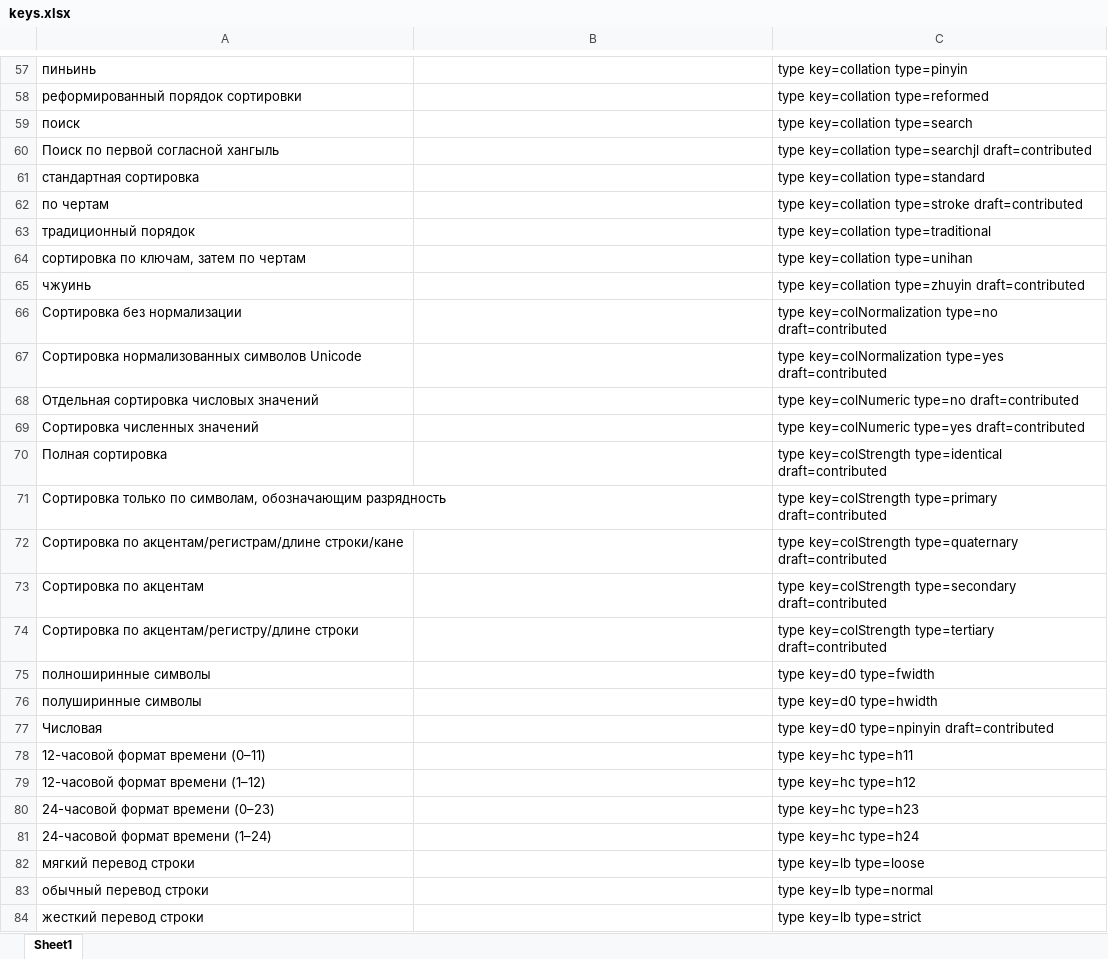
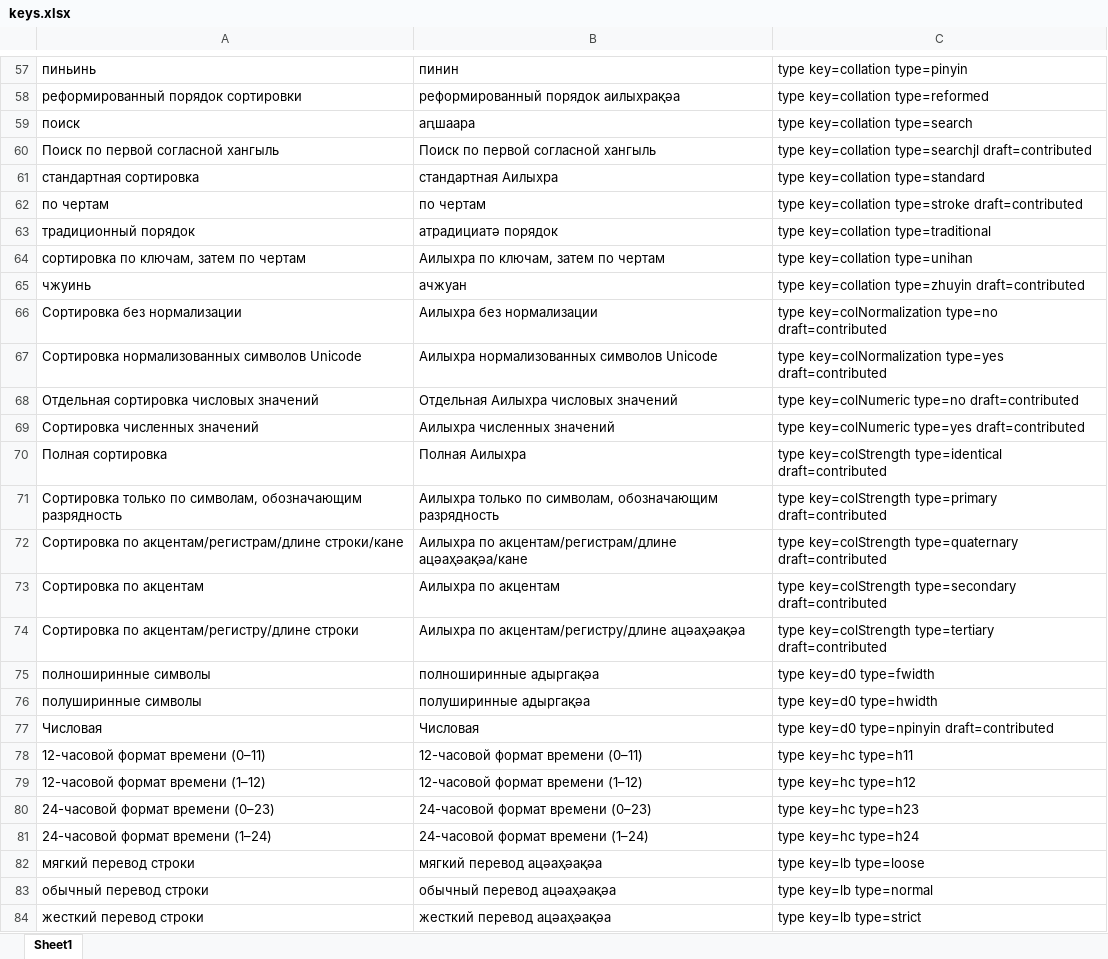
Before and after one commit to danielinux7/anana, an Excel workbook: cldr/main/keys.xlsx, sheet Sheet1, drawn as a sheet; only a part is shown, gaps mark what is left out; values as stored, in another font and other column widths than the file's, no borders; the diff covers the shown part only; the diff names each change by its address in the sheet, - before the commit and + after, or states it on an @@ line.

```diff
--- a/cldr/main/keys.xlsx (sheet Sheet1)
+++ b/cldr/main/keys.xlsx (sheet Sheet1)
-B57: (empty)
+B57: пинин
-B58: (empty)
+B58: реформированный порядок аилыхрақәа
-B59: (empty)
+B59: аԥшаара
-B60: (empty)
+B60: Поиск по первой согласной хангыль
-B61: (empty)
+B61: стандартная Аилыхра
-B62: (empty)
+B62: по чертам
-B63: (empty)
+B63: атрадициатә порядок
-B64: (empty)
+B64: Аилыхра по ключам, затем по чертам
-B65: (empty)
+B65: ачжуан
-B66: (empty)
+B66: Аилыхра без нормализации
-B67: (empty)
+B67: Аилыхра нормализованных символов Unicode
-B68: (empty)
+B68: Отдельная Аилыхра числовых значений
-B69: (empty)
+B69: Аилыхра численных значений
-B70: (empty)
+B70: Полная Аилыхра
-B71: (empty)
+B71: Аилыхра только по символам, обозначающим разрядность
-B72: (empty)
+B72: Аилыхра по акцентам/регистрам/длине ацәаҳәақәа/кане
-B73: (empty)
+B73: Аилыхра по акцентам
-B74: (empty)
+B74: Аилыхра по акцентам/регистру/длине ацәаҳәақәа
-B75: (empty)
+B75: полноширинные адыргақәа
-B76: (empty)
+B76: полуширинные адыргақәа
-B77: (empty)
+B77: Числовая
-B78: (empty)
+B78: 12-часовой формат времени (0–11)
-B79: (empty)
+B79: 12-часовой формат времени (1–12)
-B80: (empty)
+B80: 24-часовой формат времени (0–23)
-B81: (empty)
+B81: 24-часовой формат времени (1–24)
-B82: (empty)
+B82: мягкий перевод ацәаҳәақәа
-B83: (empty)
+B83: обычный перевод ацәаҳәақәа
-B84: (empty)
+B84: жесткий перевод ацәаҳәақәа
```
Also changed, not shown: 122 edited cells elsewhere in this sheet.
